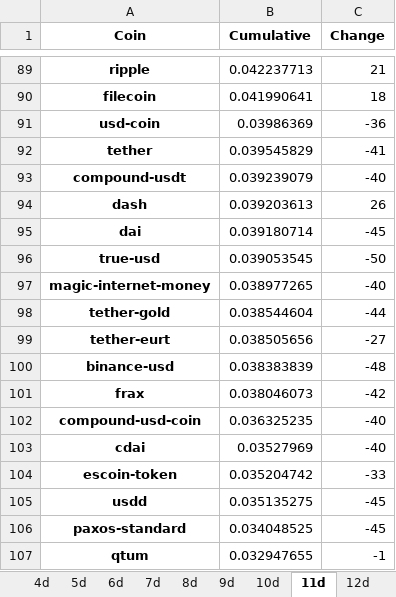
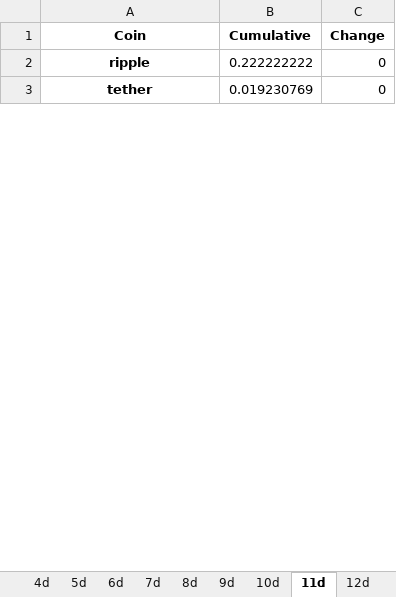
Before and after one commit to Dado-hash/Screening_bot, an Excel workbook: Bot_screening/leaderboards.xlsx, sheet 11d, drawn as a sheet; only a part is shown, gaps mark what is left out; values as stored, in another font and other column widths than the file's, no borders; removed rows and columns are numbered as before the commit, all else as after; the diff covers the shown part only; the diff names each change by its address in the sheet, - before the commit and + after, or states it on an @@ line.

```diff
--- a/Bot_screening/leaderboards.xlsx (sheet 11d)
+++ b/Bot_screening/leaderboards.xlsx (sheet 11d)
-B2 (Cumulative): 0.042237713
+B2 (Cumulative): 0.222222222
-C2 (Change): 21
+C2 (Change): 0
-row 90: filecoin | 0.041990641 | 18
-row 91: usd-coin | 0.03986369 | -36
-B3 (Cumulative): 0.039545829
+B3 (Cumulative): 0.019230769
-C3 (Change): -41
+C3 (Change): 0
-row 93: compound-usdt | 0.039239079 | -40
-row 94: dash | 0.039203613 | 26
-row 95: dai | 0.039180714 | -45
-row 96: true-usd | 0.039053545 | -50
-row 97: magic-internet-money | 0.038977265 | -40
-row 98: tether-gold | 0.038544604 | -44
-row 99: tether-eurt | 0.038505656 | -27
-row 100: binance-usd | 0.038383839 | -48
-row 101: frax | 0.038046073 | -42
-row 102: compound-usd-coin | 0.036325235 | -40
-row 103: cdai | 0.03527969 | -40
-row 104: escoin-token | 0.035204742 | -33
-row 105: usdd | 0.035135275 | -45
-row 106: paxos-standard | 0.034048525 | -45
-row 107: qtum | 0.032947655 | -1
```
Also changed, not shown: 3 added rows, 180 removed rows and 2 edited cells elsewhere in this sheet, sheet Aggregate, sheet 13d, sheet 16d, sheet 17d, sheet 14d, sheet 8d, 13 more sheets, other sheet tabs, Bot_screening/constraints.xlsx, Bot_screening/cumulatives_changes.xlsx, 11 other files.
